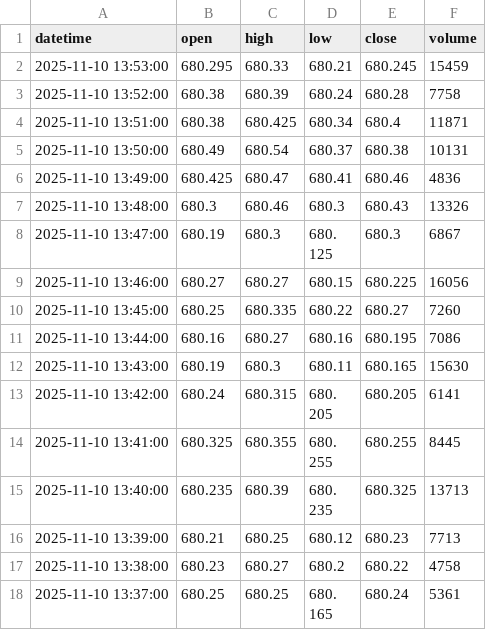
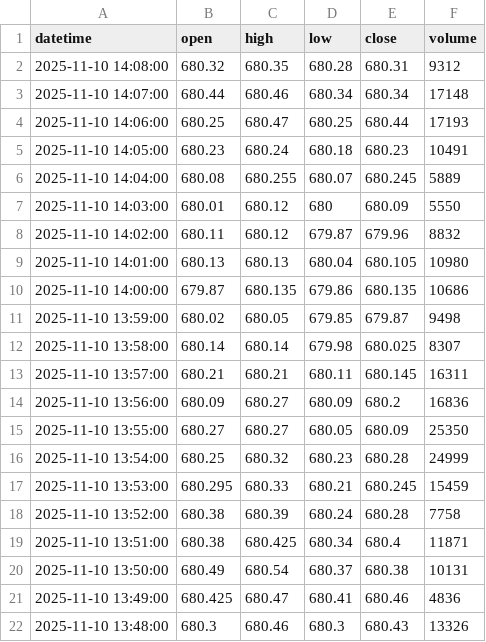
Before and after one commit to bowlish/trading_bot_study, a CSV file: data/spy_data.csv, drawn as a sheet; only a part is shown; the shorter side is filled out with more unchanged rows; the diff covers the shown part only; the diff names each change by its address in the sheet, - before the commit and + after, or states it on an @@ line.

Commit message:
Update ETF data [auto]

```diff
--- a/data/spy_data.csv
+++ b/data/spy_data.csv
+row 2: 2025-11-10 14:08:00 | 680.32 | 680.35 | 680.28 | 680.31 | 9312
+row 3: 2025-11-10 14:07:00 | 680.44 | 680.46 | 680.34 | 680.34 | 17148
+row 4: 2025-11-10 14:06:00 | 680.25 | 680.47 | 680.25 | 680.44 | 17193
+row 5: 2025-11-10 14:05:00 | 680.23 | 680.24 | 680.18 | 680.23 | 10491
+row 6: 2025-11-10 14:04:00 | 680.08 | 680.255 | 680.07 | 680.245 | 5889
+row 7: 2025-11-10 14:03:00 | 680.01 | 680.12 | 680 | 680.09 | 5550
+row 8: 2025-11-10 14:02:00 | 680.11 | 680.12 | 679.87 | 679.96 | 8832
+row 9: 2025-11-10 14:01:00 | 680.13 | 680.13 | 680.04 | 680.105 | 10980
+row 10: 2025-11-10 14:00:00 | 679.87 | 680.135 | 679.86 | 680.135 | 10686
+row 11: 2025-11-10 13:59:00 | 680.02 | 680.05 | 679.85 | 679.87 | 9498
+row 12: 2025-11-10 13:58:00 | 680.14 | 680.14 | 679.98 | 680.025 | 8307
+row 13: 2025-11-10 13:57:00 | 680.21 | 680.21 | 680.11 | 680.145 | 16311
+row 14: 2025-11-10 13:56:00 | 680.09 | 680.27 | 680.09 | 680.2 | 16836
+row 15: 2025-11-10 13:55:00 | 680.27 | 680.27 | 680.05 | 680.09 | 25350
+row 16: 2025-11-10 13:54:00 | 680.25 | 680.32 | 680.23 | 680.28 | 24999
```
Also changed, not shown: 15 removed rows elsewhere in this file.
